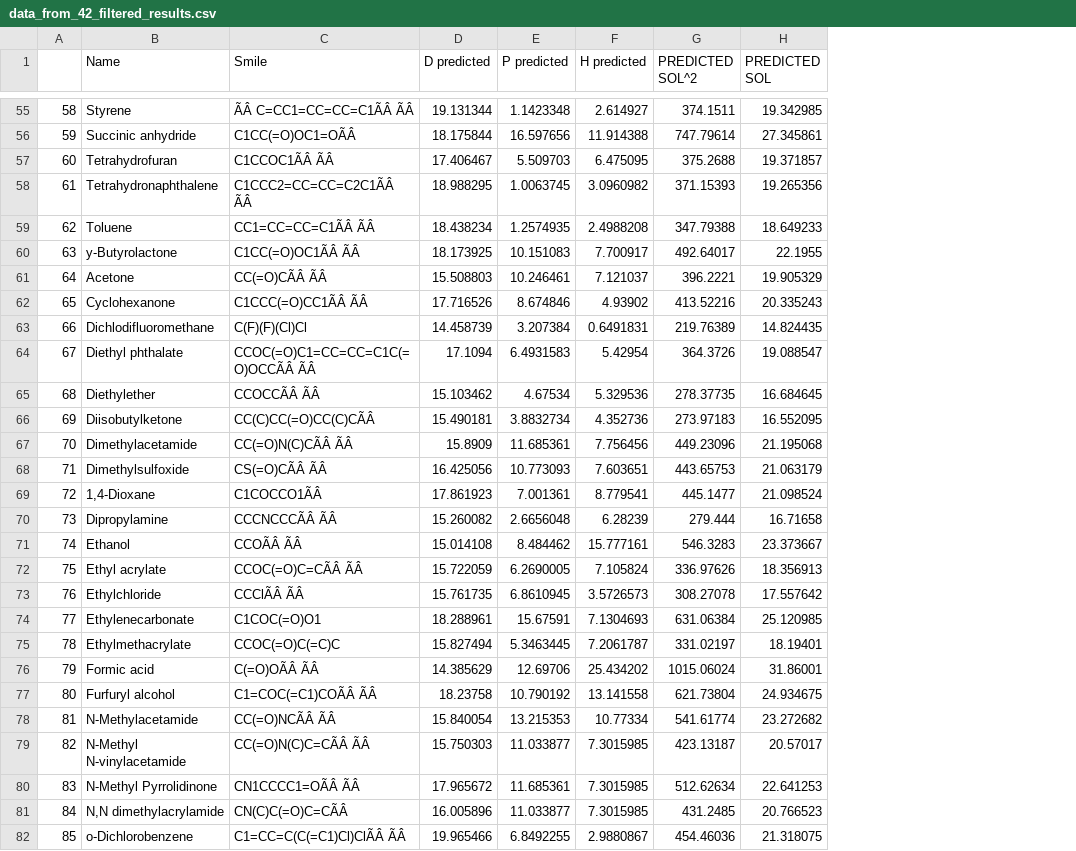
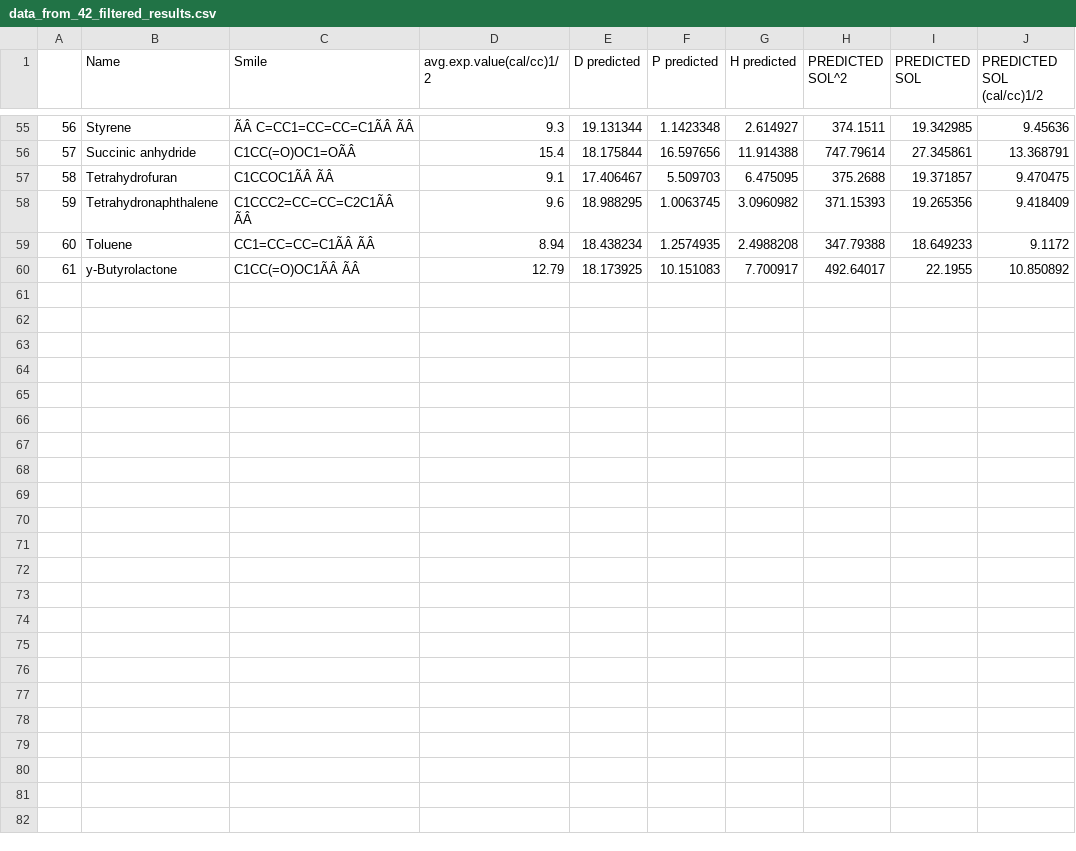
Before and after one commit to darjacvetkovic/HSP-predictions, a CSV file: results/xgboost/10/data_from_42_filtered_results.csv, drawn as a sheet; only a part is shown, gaps mark what is left out; removed rows and columns are numbered as before the commit, all else as after; the diff covers the shown part only; the diff names each change by its address in the sheet, - before the commit and + after, or states it on an @@ line.

```diff
--- a/results/xgboost/10/data_from_42_filtered_results.csv
+++ b/results/xgboost/10/data_from_42_filtered_results.csv
+column D (avg.exp.value(cal/cc)1/2), rows 55-60: 9.3 | 15.4 | 9.1 | 9.6 | 8.94 | 12.79
+column J (PREDICTED SOL (cal/cc)1/2), rows 55-60: 9.45636 | 13.368791 | 9.470475 | 9.418409 | 9.1172 | 10.850892
@@ column A renumbered between rows 4 and 60 @@
-row 61: 64 | Acetone | CC(=O)CÃÂ ÃÂ | 15.508803 | 10.246461 | 7.121037 | 396.2221 | 19.905329
-row 62: 65 | Cyclohexanone | C1CCC(=O)CC1ÃÂ ÃÂ | 17.716526 | 8.674846 | 4.93902 | 413.52216 | 20.335243
-row 63: 66 | Dichlodifluoromethane | C(F)(F)(Cl)Cl | 14.458739 | 3.207384 | 0.6491831 | 219.76389 | 14.824435
-row 64: 67 | Diethyl phthalate | CCOC(=O)C1=CC=CC=C1C(=O)OCCÃÂ ÃÂ | 17.1094 | 6.4931583 | 5.42954 | 364.3726 | 19.088547
-row 65: 68 | Diethylether | CCOCCÃÂ ÃÂ | 15.103462 | 4.67534 | 5.329536 | 278.37735 | 16.684645
-row 66: 69 | Diisobutylketone | CC(C)CC(=O)CC(C)CÃÂ | 15.490181 | 3.8832734 | 4.352736 | 273.97183 | 16.552095
-row 67: 70 | Dimethylacetamide | CC(=O)N(C)CÃÂ ÃÂ | 15.8909 | 11.685361 | 7.756456 | 449.23096 | 21.195068
-row 68: 71 | Dimethylsulfoxide | CS(=O)CÃÂ ÃÂ | 16.425056 | 10.773093 | 7.603651 | 443.65753 | 21.063179
-row 69: 72 | 1,4-Dioxane | C1COCCO1ÃÂ | 17.861923 | 7.001361 | 8.779541 | 445.1477 | 21.098524
-row 70: 73 | Dipropylamine | CCCNCCCÃÂ ÃÂ | 15.260082 | 2.6656048 | 6.28239 | 279.444 | 16.71658
-row 71: 74 | Ethanol | CCOÃÂ ÃÂ | 15.014108 | 8.484462 | 15.777161 | 546.3283 | 23.373667
-row 72: 75 | Ethyl acrylate | CCOC(=O)C=CÃÂ ÃÂ | 15.722059 | 6.2690005 | 7.105824 | 336.97626 | 18.356913
-row 73: 76 | Ethylchloride | CCClÃÂ ÃÂ | 15.761735 | 6.8610945 | 3.5726573 | 308.27078 | 17.557642
-row 74: 77 | Ethylenecarbonate | C1COC(=O)O1 | 18.288961 | 15.67591 | 7.1304693 | 631.06384 | 25.120985
-row 75: 78 | Ethylmethacrylate | CCOC(=O)C(=C)C | 15.827494 | 5.3463445 | 7.2061787 | 331.02197 | 18.19401
-row 76: 79 | Formic acid | C(=O)OÃÂ ÃÂ | 14.385629 | 12.69706 | 25.434202 | 1015.06024 | 31.86001
-row 77: 80 | Furfuryl alcohol | C1=COC(=C1)COÃÂ ÃÂ | 18.23758 | 10.790192 | 13.141558 | 621.73804 | 24.934675
-row 78: 81 | N-Methylacetamide | CC(=O)NCÃÂ ÃÂ | 15.840054 | 13.215353 | 10.77334 | 541.61774 | 23.272682
-row 79: 82 | N-Methyl N-vinylacetamide | CC(=O)N(C)C=CÃÂ ÃÂ | 15.750303 | 11.033877 | 7.3015985 | 423.13187 | 20.57017
-row 80: 83 | N-Methyl Pyrrolidinone | CN1CCCC1=OÃÂ ÃÂ | 17.965672 | 11.685361 | 7.3015985 | 512.62634 | 22.641253
-row 81: 84 | N,N dimethylacrylamide | CN(C)C(=O)C=CÃÂ | 16.005896 | 11.033877 | 7.3015985 | 431.2485 | 20.766523
-row 82: 85 | o-Dichlorobenzene | C1=CC=C(C(=C1)Cl)ClÃÂ ÃÂ | 19.965466 | 6.8492255 | 2.9880867 | 454.46036 | 21.318075
```
Also changed, not shown: 8 edited cells elsewhere in this file, data/data_from_42.csv, data/data_from_42_filtered.csv, 9 other files.
